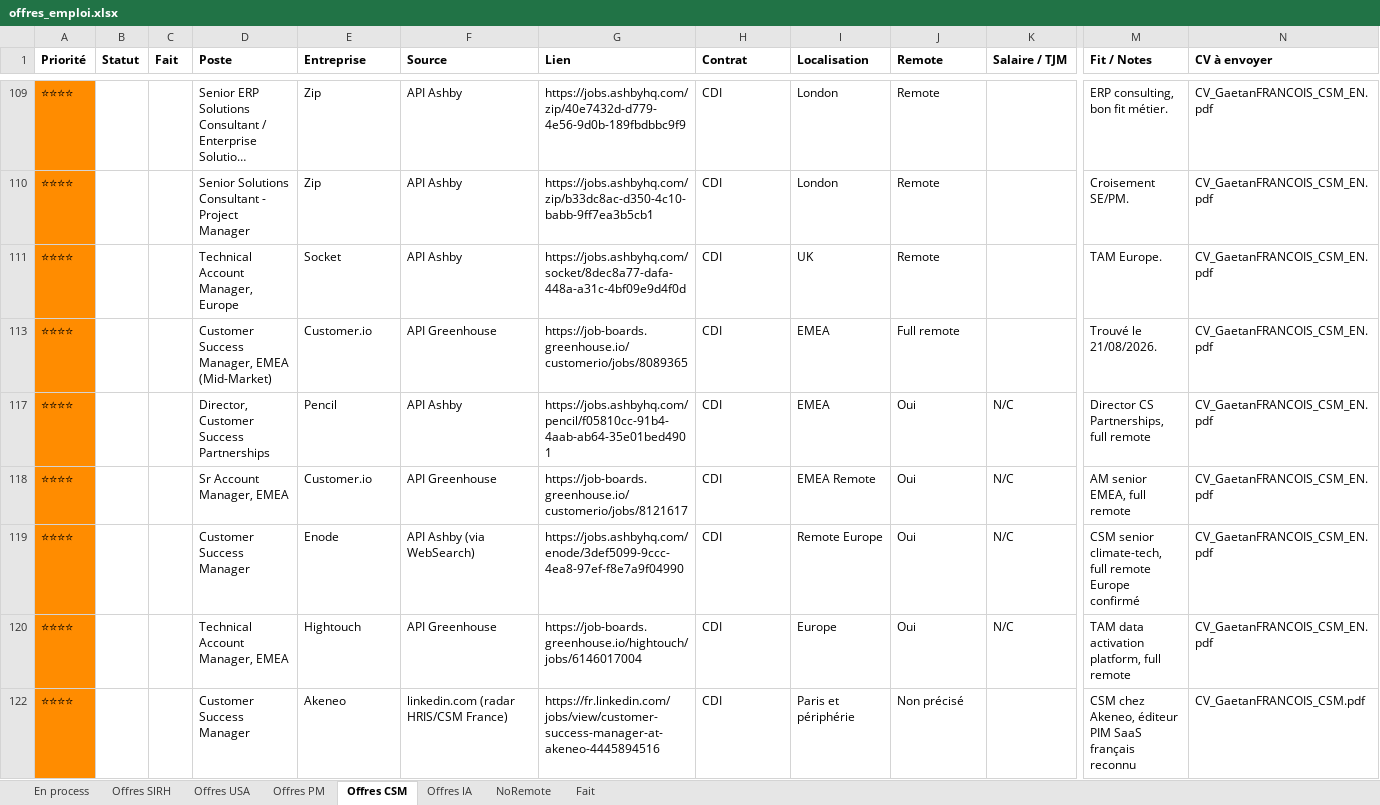
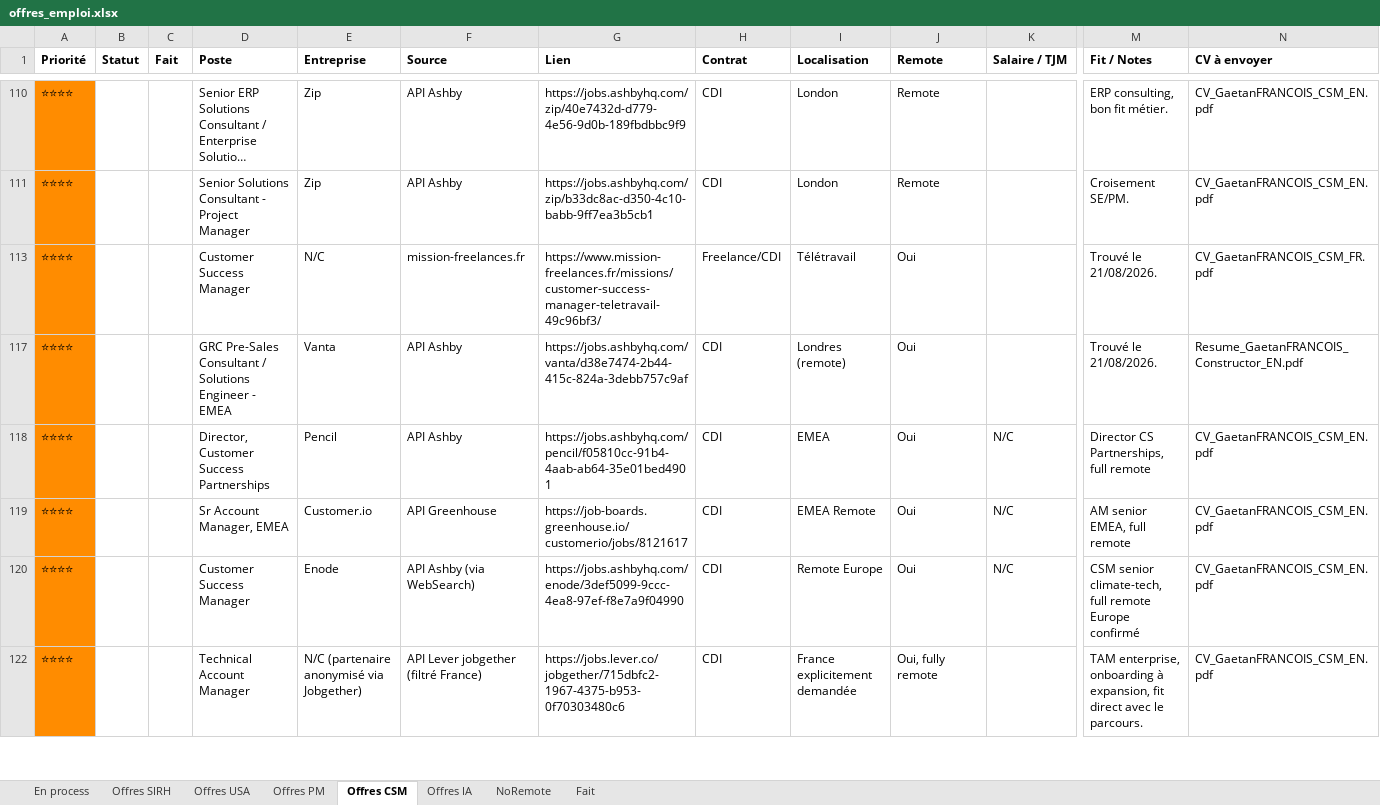
Before and after one commit to MisterZogs/recherche-taf, an Excel workbook: offres_emploi.xlsx, sheet Offres CSM, drawn as a sheet; only a part is shown, gaps mark what is left out; long unchanged cells end in …; values as stored, in another font and other column widths than the file's, no borders; removed rows and columns are numbered as before the commit, all else as after; rows hold the shown columns only; the diff covers the shown part only; the diff names each change by its address in the sheet, - before the commit and + after, or states it on an @@ line.

```diff
--- a/offres_emploi.xlsx (sheet Offres CSM)
+++ b/offres_emploi.xlsx (sheet Offres CSM)
@@ row 113 unhidden: ⭐⭐⭐⭐ |  |  | Customer Success Manager | N/C | mission-freelances.fr | https://www.mission-freelances.fr/missions/customer-success-manager-teletravail-49c96bf3/ | Freelance/CDI | Télétravail | Oui |  | Trouvé le 21/08/2026. | CV_GaetanFRANCOIS_CSM_FR.pdf @@
-D117 (Poste): Technical Account Manager, Europe
+D117 (Poste): GRC Pre-Sales Consultant / Solutions Engineer - EMEA
-E117 (Entreprise): Socket
+E117 (Entreprise): Vanta
-G117 (Lien): https://jobs.ashbyhq.com/socket/8dec8a77-dafa-448a-a31c-4bf09e9d4f0d
+G117 (Lien): https://jobs.ashbyhq.com/vanta/d38e7474-2b44-415c-824a-3debb757c9af
-I117 (Localisation): UK
+I117 (Localisation): Londres (remote)
-J117 (Remote): Remote
+J117 (Remote): Oui
-M117 (Fit / Notes): TAM Europe.
+M117 (Fit / Notes): Trouvé le 21/08/2026.
-N117 (CV à envoyer): CV_GaetanFRANCOIS_CSM_EN.pdf
+N117 (CV à envoyer): Resume_GaetanFRANCOIS_Constructor_EN.pdf
@@ row 113 hidden: ⭐⭐⭐⭐ |  |  | Customer Success Manager, EMEA (Mid-Market) | Customer.io | API Greenhouse | https://job-boards.greenhouse.io/customerio/jobs/8089365 | CDI | EMEA | Full remote |  | Trouvé le 21/08/2026. | CV_GaetanFRANCOIS_CSM_EN.pdf @@
-D122 (Poste): Technical Account Manager, EMEA
+D122 (Poste): Technical Account Manager
-E122 (Entreprise): Hightouch
+E122 (Entreprise): N/C (partenaire anonymisé via Jobgether)
-F122 (Source): API Greenhouse
+F122 (Source): API Lever jobgether (filtré France)
-G122 (Lien): https://job-boards.greenhouse.io/hightouch/jobs/6146017004
+G122 (Lien): https://jobs.lever.co/jobgether/715dbfc2-1967-4375-b953-0f70303480c6
-I122 (Localisation): Europe
+I122 (Localisation): France explicitement demandée
-J122 (Remote): Oui
+J122 (Remote): Oui, fully remote
-K122 (Salaire / TJM): N/C
+K122 (Salaire / TJM): (empty)
-M122 (Fit / Notes): TAM data activation platform, full remote
+M122 (Fit / Notes): TAM enterprise, onboarding à expansion, fit direct avec le parcours.
@@ row 122 hidden: ⭐⭐⭐⭐ |  |  | Customer Success Manager | Akeneo | linkedin.com (radar HRIS/CSM France) | https://fr.linkedin.com/jobs/view/customer-success-manager-at-akeneo-4445894516 | CDI | Paris et périphérie | Non précisé |  | CSM chez Akeneo, éditeur PIM SaaS français reconnu | CV_GaetanFRANCOIS_CSM.pdf @@
```
Also changed, not shown: 6 added rows, 54 hidden or unhidden rows, 113 edited cells and cell formats elsewhere in this sheet, sheet Offres PM, sheet Offres SIRH, sheet Offres IA, sheet Fait, sheet Offres USA, sheet NoRemote, hidden cells.
